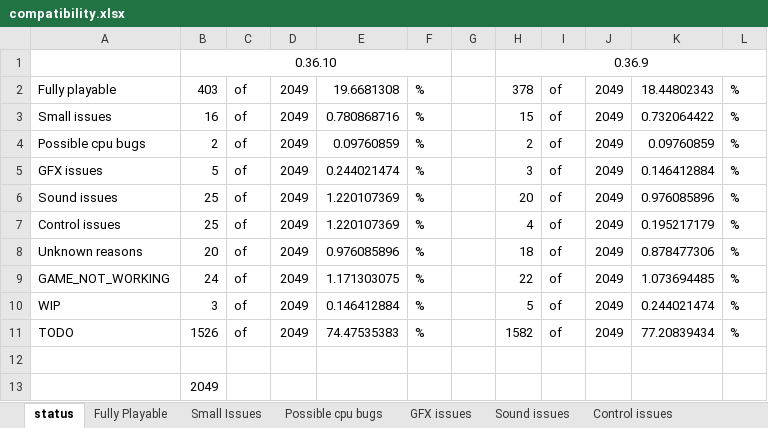
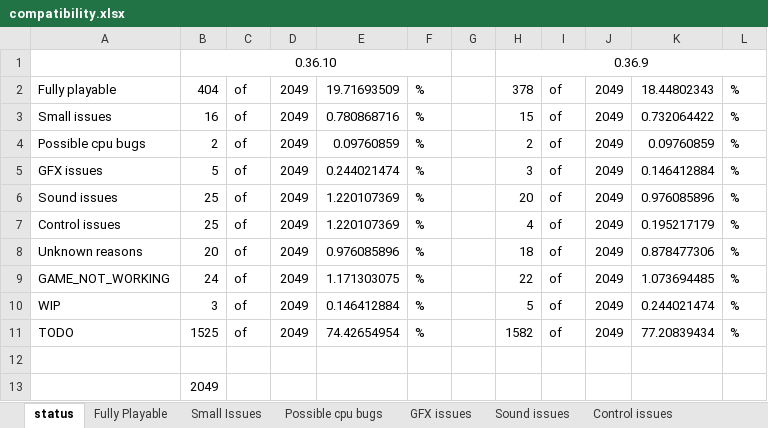
Before and after one commit to georgemoralis/arcadeflex, an Excel workbook: compatibility.xlsx, sheet status, drawn as a sheet; values as stored, in another font and other column widths than the file's, no borders; the diff names each change by its address in the sheet, - before the commit and + after, or states it on an @@ line.

```diff
--- a/compatibility.xlsx (sheet status)
+++ b/compatibility.xlsx (sheet status)
-B2: 403
+B2: 404
-E2: 19.6681308
+E2: 19.71693509
-B11: 1526
+B11: 1525
-E11: 74.47535383
+E11: 74.42654954
```
Also changed, not shown: sheet compatibility.xls, sheet Fully Playable, 6 other files.
